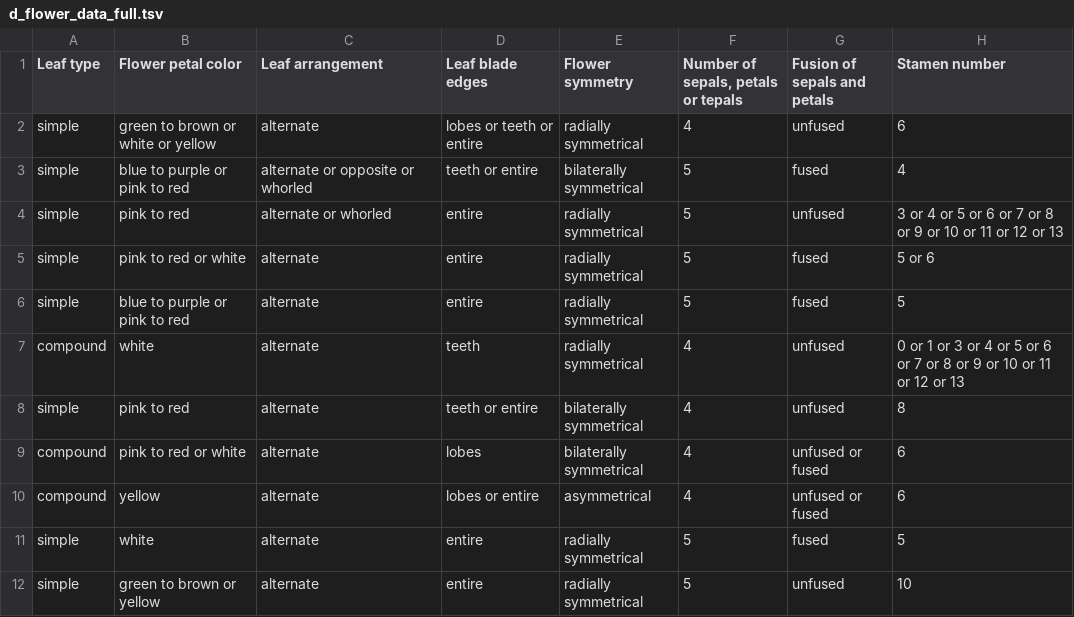
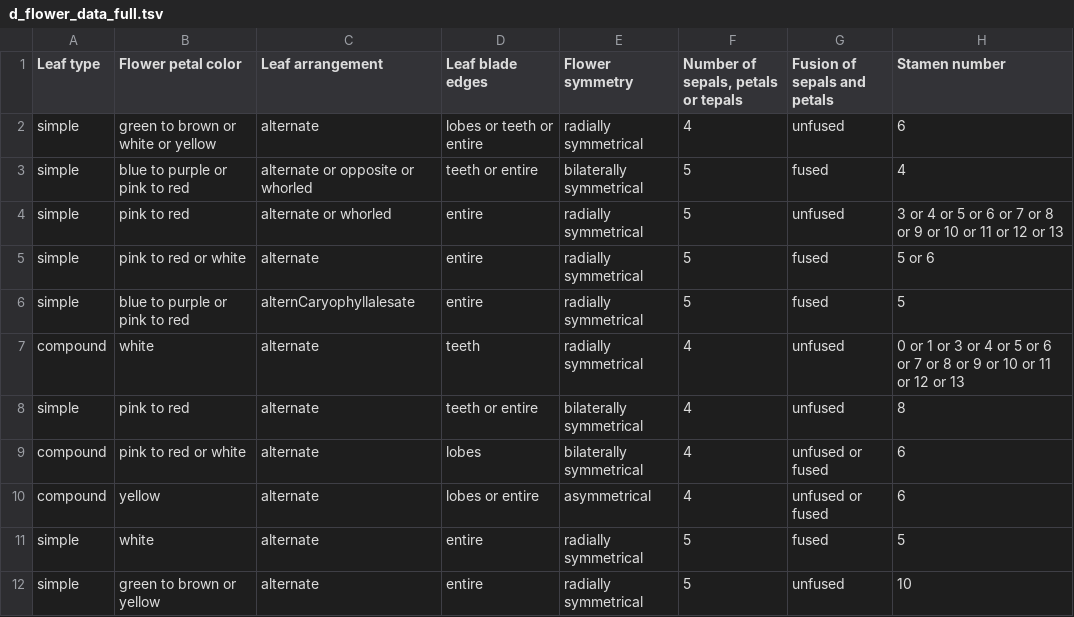
Before and after one commit to mgbarsky/botany_citizen, a TSV file: June2019/d_flower_data_full.tsv, drawn as a sheet; only a part is shown; the diff names each change by its address in the sheet, - before the commit and + after, or states it on an @@ line.

```diff
--- a/June2019/d_flower_data_full.tsv
+++ b/June2019/d_flower_data_full.tsv
-C6 (Leaf arrangement): alternate
+C6 (Leaf arrangement): alternCaryophyllalesate
```
Also changed, not shown: 6 other files.
